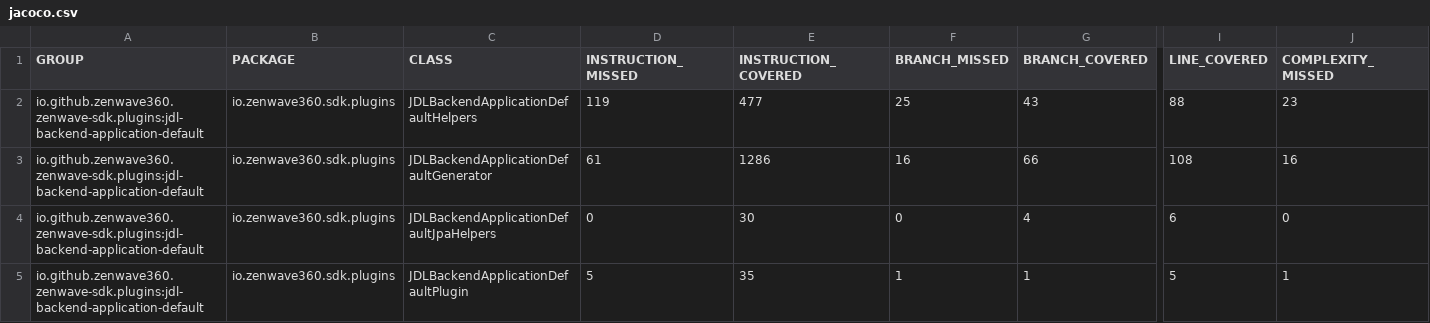
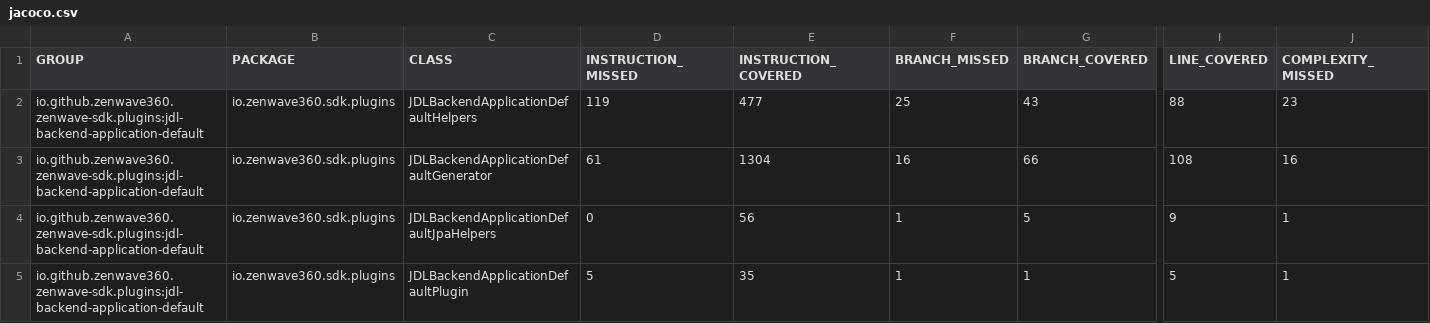
Before and after one commit to ZenWave360/zenwave-sdk, a CSV file: jacoco/plugins/jdl-backend-application-default/target/site/jacoco/jacoco.csv, drawn as a sheet; only a part is shown, gaps mark what is left out; the diff names each change by its address in the sheet, - before the commit and + after, or states it on an @@ line.

```diff
--- a/jacoco/plugins/jdl-backend-application-default/target/site/jacoco/jacoco.csv
+++ b/jacoco/plugins/jdl-backend-application-default/target/site/jacoco/jacoco.csv
-E3 (INSTRUCTION_COVERED): 1286
+E3 (INSTRUCTION_COVERED): 1304
-E4 (INSTRUCTION_COVERED): 30
+E4 (INSTRUCTION_COVERED): 56
-F4 (BRANCH_MISSED): 0
+F4 (BRANCH_MISSED): 1
-G4 (BRANCH_COVERED): 4
+G4 (BRANCH_COVERED): 5
-I4 (LINE_COVERED): 6
+I4 (LINE_COVERED): 9
-J4 (COMPLEXITY_MISSED): 0
+J4 (COMPLEXITY_MISSED): 1
```
Also changed, not shown: jacoco-report.csv, jacoco/zenwave-sdk-cli/target/site/jacoco/jacoco.csv, 22 other files.
